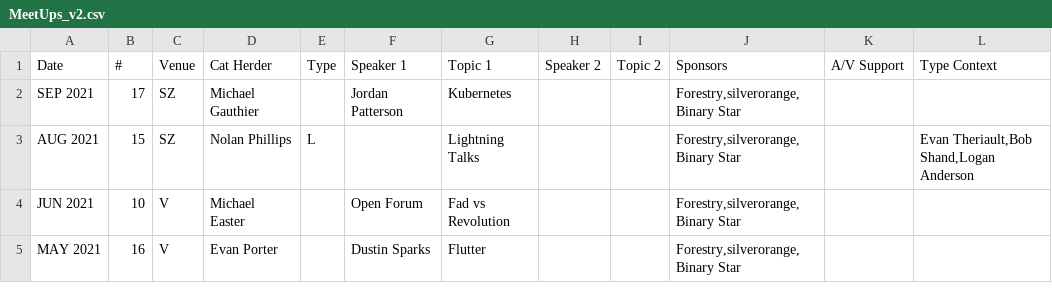
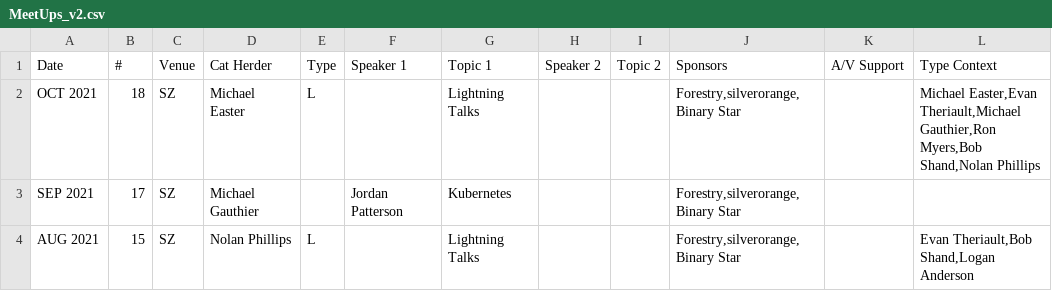
Before and after one commit to peidevs/Event_Resources, a CSV file: MeetUps_v2.csv, drawn as a sheet; only a part is shown; the shorter side is filled out with more unchanged rows; the diff names each change by its address in the sheet, - before the commit and + after, or states it on an @@ line.

```diff
--- a/MeetUps_v2.csv
+++ b/MeetUps_v2.csv
+row 2: OCT 2021 | 18 | SZ | Michael Easter | L |  | Lightning Talks |  |  | Forestry,silverorange,Binary Star |  | Michael Easter,Evan Theriault,Michael Gauthier,Ron Myers,Bob Shand,Nolan Phillips
```
Also changed, not shown: 2 other files.
